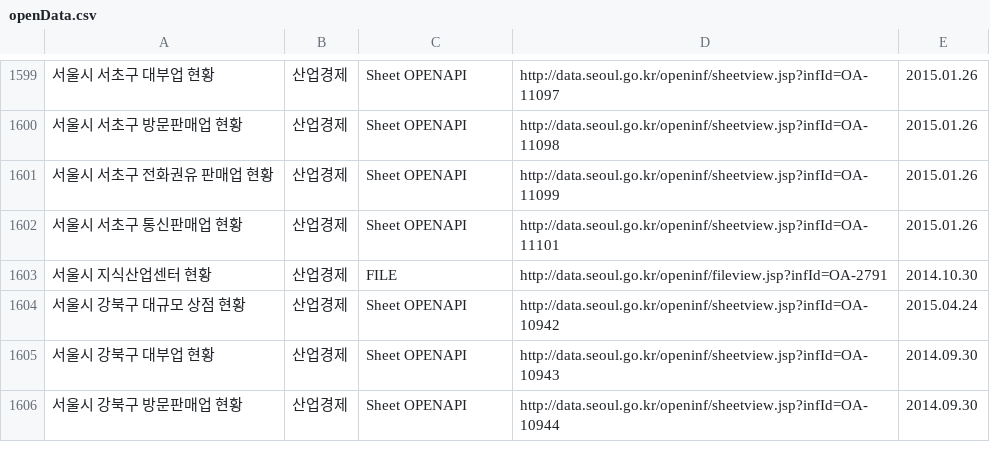
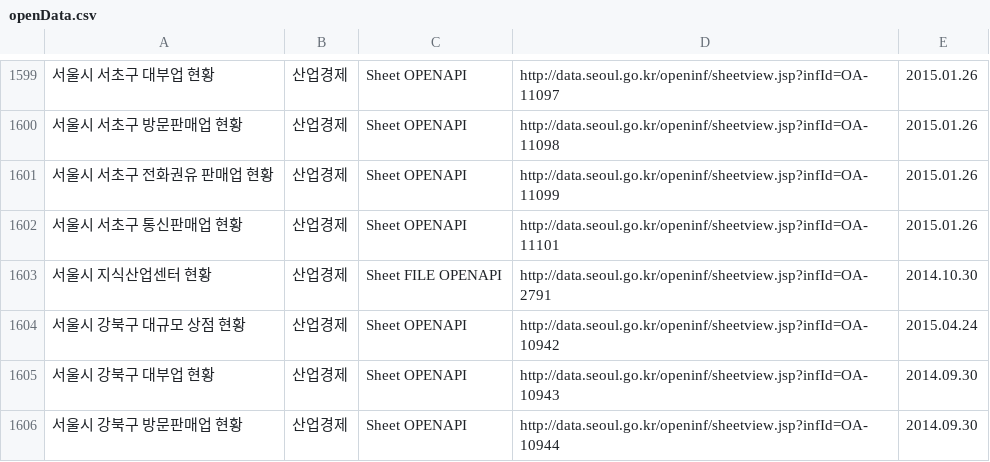
Before and after one commit to seoulopendata/stat_opendata, a CSV file: openData.csv, drawn as a sheet; only a part is shown, gaps mark what is left out.

Commit message:
Sat Apr 15 01:00:33 KST 2017 기준 데이터

```diff
--- a/openData.csv
+++ b/openData.csv
@@ -1602,3 +1602,3 @@
 "서울시 서초구 통신판매업 현황","산업경제","Sheet OPENAPI ","http://data.seoul.go.kr/openinf/sheetview.jsp?infId=OA-11101","2015.01.26"
-"서울시 지식산업센터 현황","산업경제","FILE ","http://data.seoul.go.kr/openinf/fileview.jsp?infId=OA-2791","2014.10.30"
+"서울시 지식산업센터 현황","산업경제","Sheet FILE OPENAPI ","http://data.seoul.go.kr/openinf/sheetview.jsp?infId=OA-2791","2014.10.30"
 "서울시 강북구 대규모 상점 현황","산업경제","Sheet OPENAPI ","http://data.seoul.go.kr/openinf/sheetview.jsp?infId=OA-10942","2015.04.24"
```
